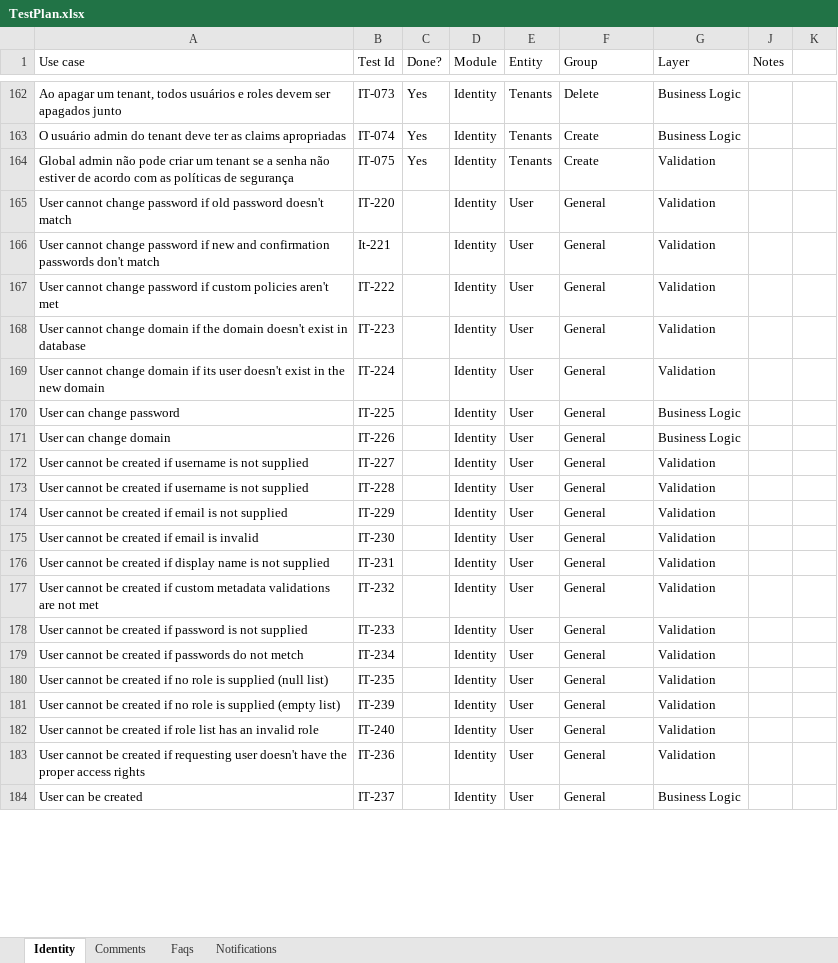
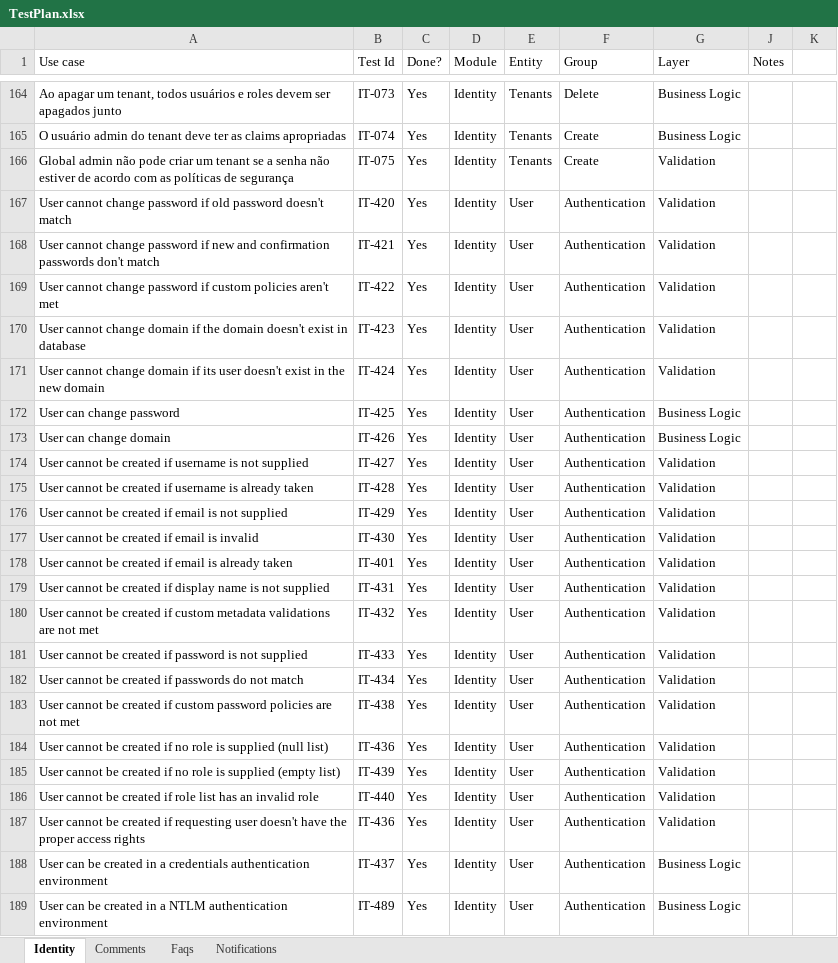
Before and after one commit to rbasniak/rbk-api-modules, an Excel workbook: TestPlan.xlsx, sheet Identity, drawn as a sheet; only a part is shown, gaps mark what is left out; values as stored, in another font and other column widths than the file's, no cell formats; addresses are those after the commit; the diff covers the shown part only; the diff names each change by its address in the sheet, - before the commit and + after, or states it on an @@ line.

Commit message:
More tests up and running

```diff
--- a/TestPlan.xlsx (sheet Identity)
+++ b/TestPlan.xlsx (sheet Identity)
-B167 (Test Id): IT-220
+B167 (Test Id): IT-420
-C167:C177 (Done?): (empty)
+C167:C177 (Done?): Yes
-F167:F177 (Group): General
+F167:F177 (Group): Authentication
-B168 (Test Id): It-221
+B168 (Test Id): IT-421
-B169 (Test Id): IT-222
+B169 (Test Id): IT-422
-B170 (Test Id): IT-223
+B170 (Test Id): IT-423
-B171 (Test Id): IT-224
+B171 (Test Id): IT-424
-B172 (Test Id): IT-225
+B172 (Test Id): IT-425
-B173 (Test Id): IT-226
+B173 (Test Id): IT-426
-B174 (Test Id): IT-227
+B174 (Test Id): IT-427
-A175 (Use case): …username is not supplied
+A175 (Use case): …username is already taken
-B175 (Test Id): IT-228
+B175 (Test Id): IT-428
-B176 (Test Id): IT-229
+B176 (Test Id): IT-429
-B177 (Test Id): IT-230
+B177 (Test Id): IT-430
+row 178: User cannot be created if email is already taken | IT-401 | Yes | Identity | User | Authentication | Validation
-B179 (Test Id): IT-231
+B179 (Test Id): IT-431
-C179:C182 (Done?): (empty)
+C179:C182 (Done?): Yes
-F179:F182 (Group): General
+F179:F182 (Group): Authentication
-B180 (Test Id): IT-232
+B180 (Test Id): IT-432
-B181 (Test Id): IT-233
+B181 (Test Id): IT-433
-A182 (Use case): …do not metch
+A182 (Use case): …do not match
-B182 (Test Id): IT-234
+B182 (Test Id): IT-434
+row 183: User cannot be created if custom password policies are not met | IT-438 | Yes | Identity | User | Authentication | Validation
-B184 (Test Id): IT-235
+B184 (Test Id): IT-436
-C184:C188 (Done?): (empty)
+C184:C188 (Done?): Yes
-F184:F188 (Group): General
+F184:F188 (Group): Authentication
-B185 (Test Id): IT-239
+B185 (Test Id): IT-439
-B186 (Test Id): IT-240
+B186 (Test Id): IT-440
-B187 (Test Id): IT-236
+B187 (Test Id): IT-436
-A188 (Use case): User can be created
+A188 (Use case): User can be created in a credentials authentication environment
-B188 (Test Id): IT-237
+B188 (Test Id): IT-437
+row 189: User can be created in a NTLM authentication environment | IT-489 | Yes | Identity | User | Authentication | Business Logic
```
Also changed, not shown: 5 added rows, 3 removed rows and 60 edited cells elsewhere in this sheet, cell formats, 28 other files.
